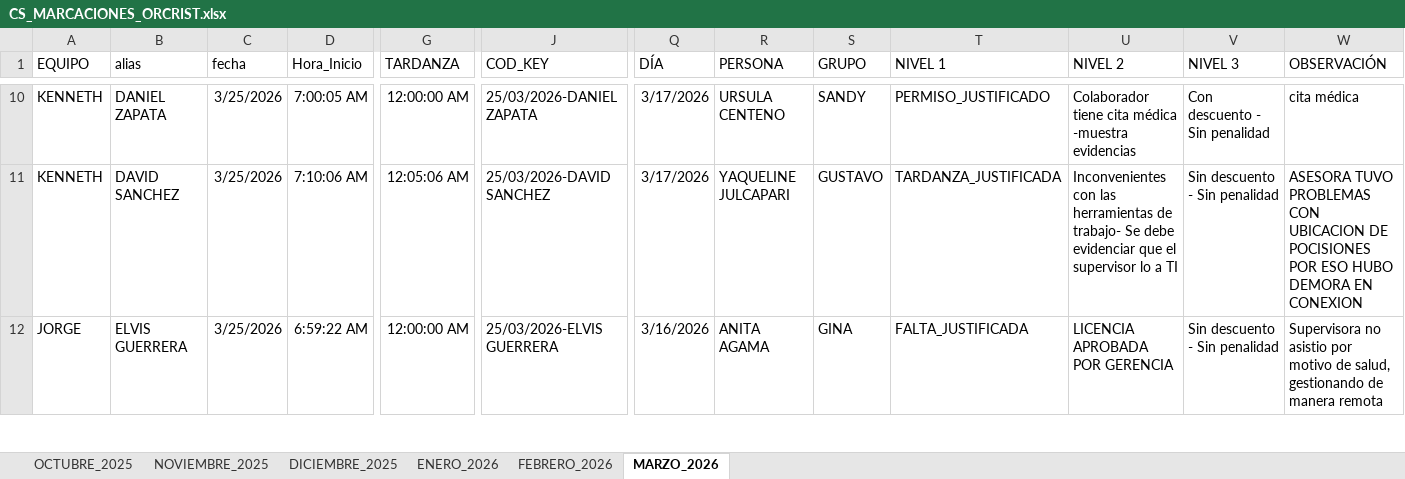
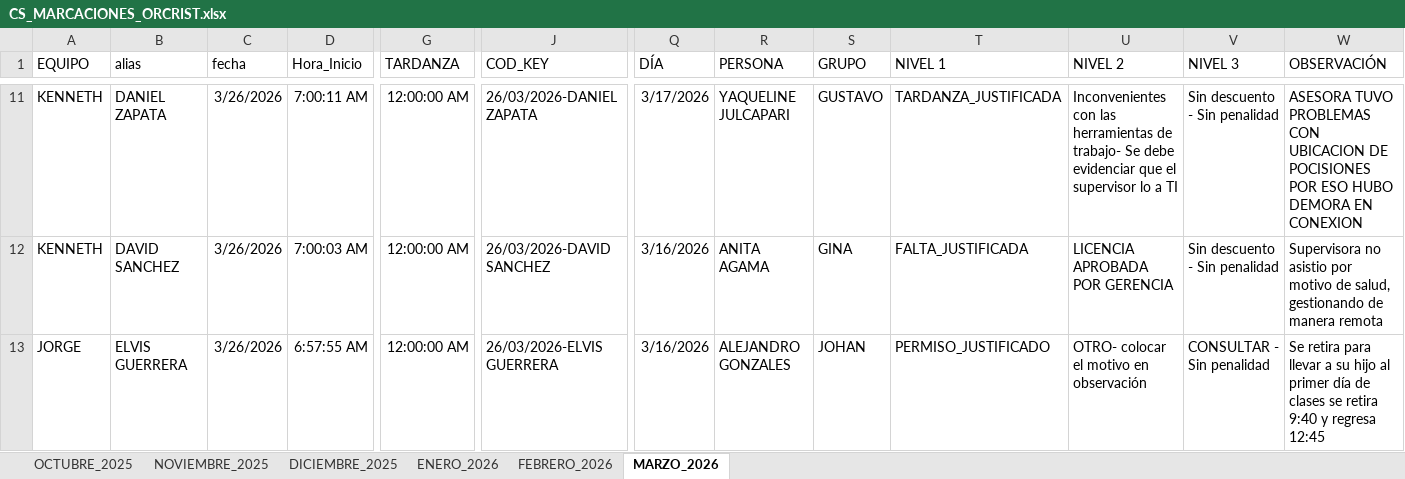
Before and after one commit to jvasquez98/Ranking, an Excel workbook: CS_MARCACIONES_ORCRIST.xlsx, sheet MARZO_2026, drawn as a sheet; only a part is shown, gaps mark what is left out; values as stored, in another font and other column widths than the file's, no borders; conditional formats and table styles not drawn; addresses are those after the commit; the diff covers the shown part only; the diff names each change by its address in the sheet, - before the commit and + after, or states it on an @@ line.

```diff
--- a/CS_MARCACIONES_ORCRIST.xlsx (sheet MARZO_2026)
+++ b/CS_MARCACIONES_ORCRIST.xlsx (sheet MARZO_2026)
-C11:C13 (fecha): 3/25/2026
+C11:C13 (fecha): 3/26/2026
-D11 (Hora_Inicio): 7:00:05 AM
+D11 (Hora_Inicio): 7:00:11 AM
-J11 (COD_KEY): 25/03/2026-DANIEL ZAPATA
+J11 (COD_KEY): 26/03/2026-DANIEL ZAPATA
-R11 (PERSONA): URSULA CENTENO
+R11 (PERSONA): YAQUELINE JULCAPARI
-S11 (GRUPO): SANDY
+S11 (GRUPO): GUSTAVO
-T11 (NIVEL 1): PERMISO_JUSTIFICADO
+T11 (NIVEL 1): TARDANZA_JUSTIFICADA
-U11 (NIVEL 2): Colaborador tiene cita médica -muestra evidencias
+U11 (NIVEL 2): Inconvenientes con las herramientas de trabajo- Se debe evidenciar que el supervisor lo a TI
-V11 (NIVEL 3): Con descuento - Sin penalidad
+V11 (NIVEL 3): Sin descuento - Sin penalidad
-W11 (OBSERVACIÓN): cita médica
+W11 (OBSERVACIÓN): ASESORA TUVO PROBLEMAS CON UBICACION DE POCISIONES POR ESO HUBO DEMORA EN CONEXION
-D12 (Hora_Inicio): 7:10:06 AM
+D12 (Hora_Inicio): 7:00:03 AM
-G12 (TARDANZA): 12:05:06 AM
+G12 (TARDANZA): 12:00:00 AM
-J12 (COD_KEY): 25/03/2026-DAVID SANCHEZ
+J12 (COD_KEY): 26/03/2026-DAVID SANCHEZ
-Q12 (DÍA): 3/17/2026
+Q12 (DÍA): 3/16/2026
-R12 (PERSONA): YAQUELINE JULCAPARI
+R12 (PERSONA): ANITA AGAMA
-S12 (GRUPO): GUSTAVO
+S12 (GRUPO): GINA
-T12 (NIVEL 1): TARDANZA_JUSTIFICADA
+T12 (NIVEL 1): FALTA_JUSTIFICADA
-U12 (NIVEL 2): Inconvenientes con las herramientas de trabajo- Se debe evidenciar que el supervisor lo a TI
+U12 (NIVEL 2): LICENCIA APROBADA POR GERENCIA
-W12 (OBSERVACIÓN): ASESORA TUVO PROBLEMAS CON UBICACION DE POCISIONES POR ESO HUBO DEMORA EN CONEXION
+W12 (OBSERVACIÓN): Supervisora no asistio por motivo de salud, gestionando de manera remota
-D13 (Hora_Inicio): 6:59:22 AM
+D13 (Hora_Inicio): 6:57:55 AM
-J13 (COD_KEY): 25/03/2026-ELVIS GUERRERA
+J13 (COD_KEY): 26/03/2026-ELVIS GUERRERA
-R13 (PERSONA): ANITA AGAMA
+R13 (PERSONA): ALEJANDRO GONZALES
-S13 (GRUPO): GINA
+S13 (GRUPO): JOHAN
-T13 (NIVEL 1): FALTA_JUSTIFICADA
+T13 (NIVEL 1): PERMISO_JUSTIFICADO
-U13 (NIVEL 2): LICENCIA APROBADA POR GERENCIA
+U13 (NIVEL 2): OTRO- colocar el motivo en observación
-V13 (NIVEL 3): Sin descuento - Sin penalidad
+V13 (NIVEL 3): CONSULTAR - Sin penalidad
-W13 (OBSERVACIÓN): Supervisora no asistio por motivo de salud, gestionando de manera remota
+W13 (OBSERVACIÓN): Se retira para llevar a su hijo al primer día de clases se retira 9:40 y regresa 12:45
```
Also changed, not shown: 59 added rows and 340 edited cells elsewhere in this sheet, CS_AVANCE DE ASESORES.xlsx, 2 other files.
